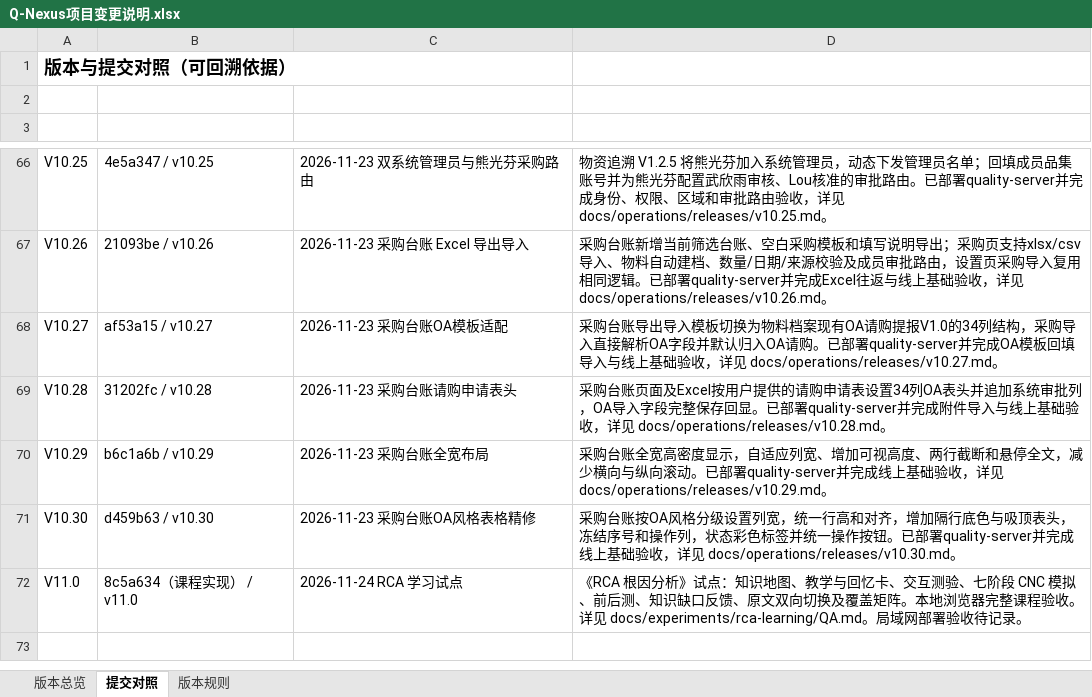
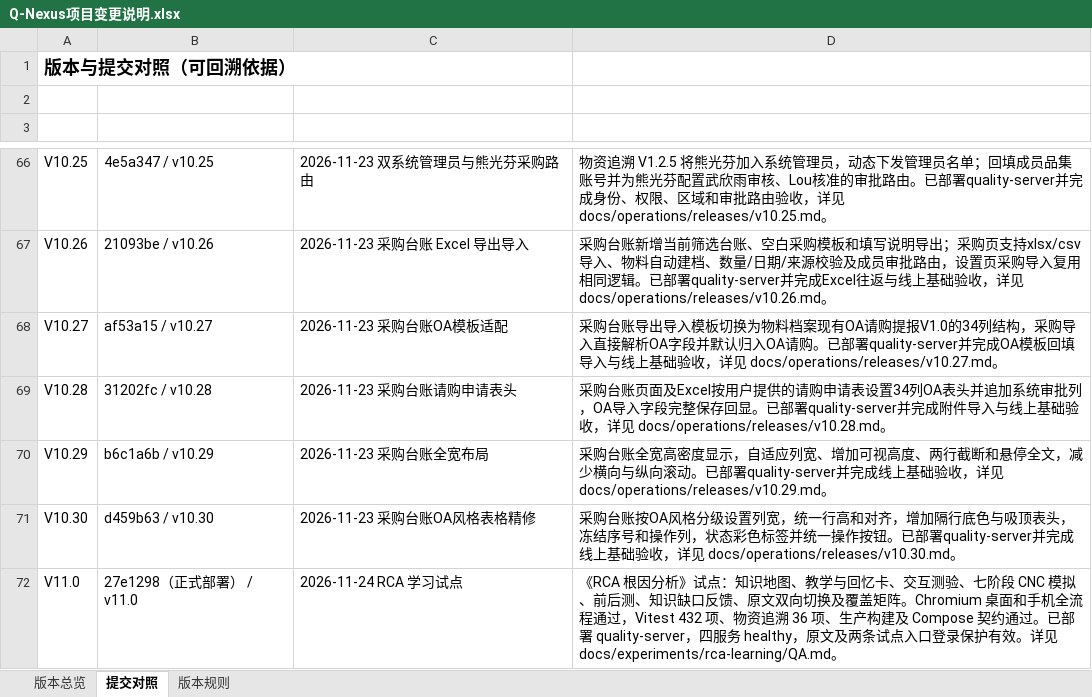
Before and after one commit to profundity-max/quality-homepage, an Excel workbook: Q-Nexus项目变更说明.xlsx, sheet 提交对照, drawn as a sheet; only a part is shown, gaps mark what is left out; values as stored, in another font and other column widths than the file's, no borders; the diff names each change by its address in the sheet, - before the commit and + after, or states it on an @@ line.

```diff
--- a/Q-Nexus项目变更说明.xlsx (sheet 提交对照)
+++ b/Q-Nexus项目变更说明.xlsx (sheet 提交对照)
-B72 (提交): 8c5a634（课程实现） / v11.0
+B72 (提交): 27e1298（正式部署） / v11.0
-D72 (提交说明): …盖矩阵。本地浏览器完整课程验收。详见 docs/experiments/rca-learning/QA.md。局域网部署验收待记录。
+D72 (提交说明): …盖矩阵。Chromium 桌面和手机全流程通过，Vitest 432 项、物资追溯 36 项、生产构建及 Compose 契约通过。已部署 quality-server，四服务 healthy，原文及两条试点入口登录保护有效。详见 docs/experiments/rca-learning/QA.md。
```
Also changed, not shown: sheet 版本总览, 1 other file.
